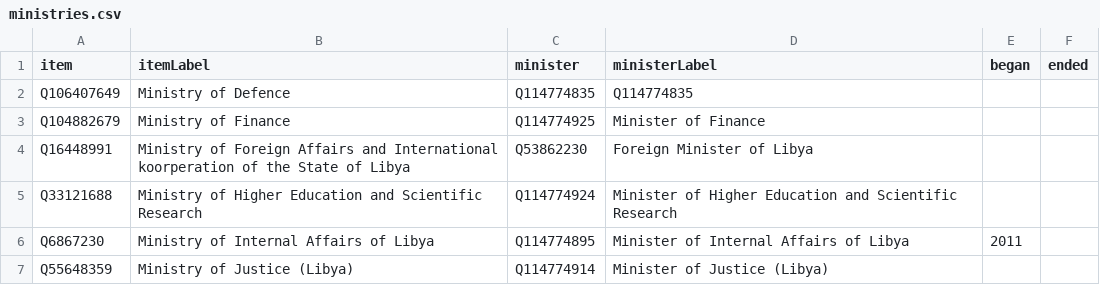
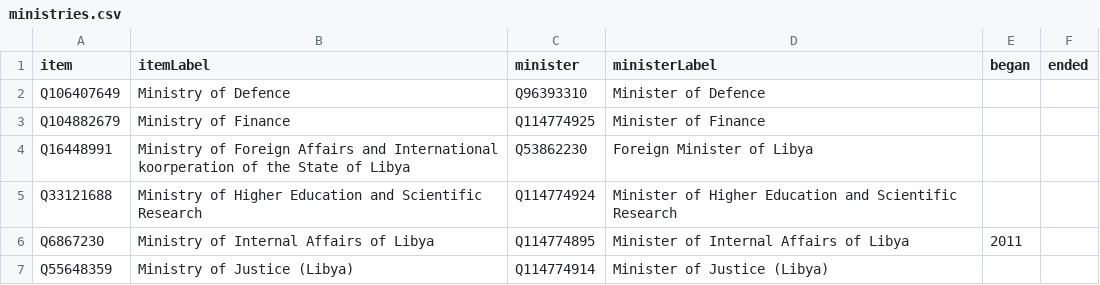
Before and after one commit to every-politician-scrapers/libya, a CSV file: wikidata/results/ministries.csv, drawn as a sheet.

Commit message:
Run SPARQL queries

```diff
--- a/wikidata/results/ministries.csv
+++ b/wikidata/results/ministries.csv
@@ -1,3 +1,3 @@
 item,itemLabel,minister,ministerLabel,began,ended
-Q106407649,Ministry of Defence,Q114774835,Q114774835,,
+Q106407649,Ministry of Defence,Q96393310,Minister of Defence,,
 Q104882679,Ministry of Finance,Q114774925,Minister of Finance,,
```
